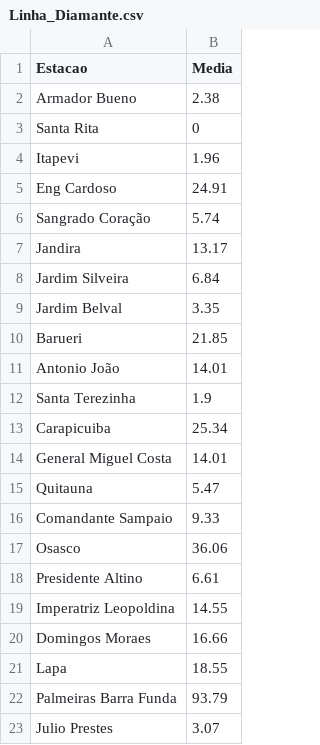
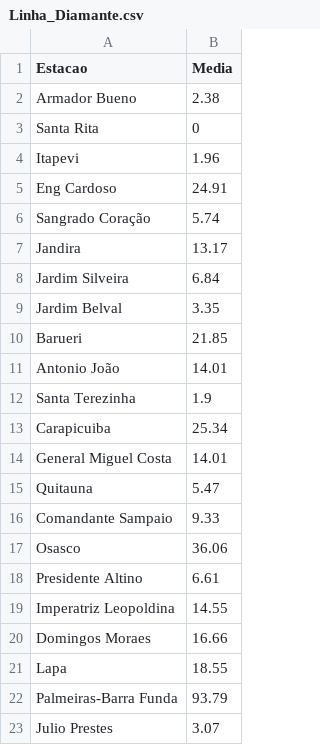
Before and after one commit to PauloAPH/AnaliseDoSistemaMetroviarioDeSaoPaulo, a CSV file: Dados/Metro/Linha_Diamante.csv, drawn as a sheet.

```diff
--- a/Dados/Metro/Linha_Diamante.csv
+++ b/Dados/Metro/Linha_Diamante.csv
@@ -21,3 +21,3 @@ Domingos Moraes; 16.66
 Lapa; 18.55
-Palmeiras Barra Funda; 93.79
+Palmeiras-Barra Funda; 93.79
 Julio Prestes; 3.07
```
Also changed, not shown: 4 other files.
